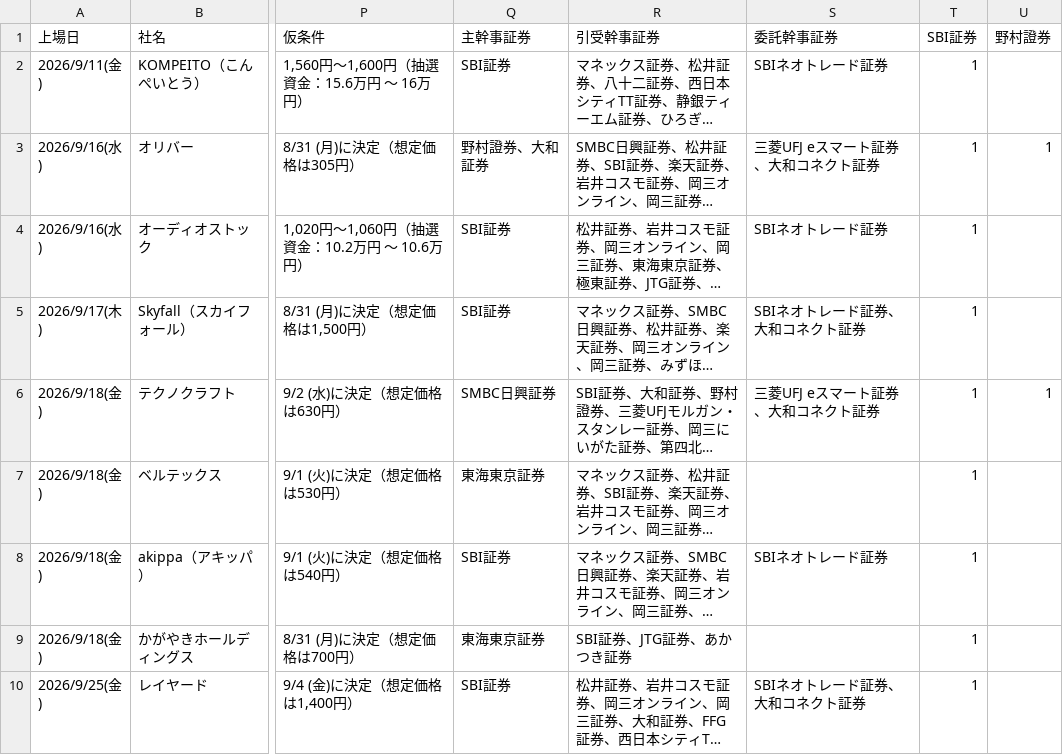
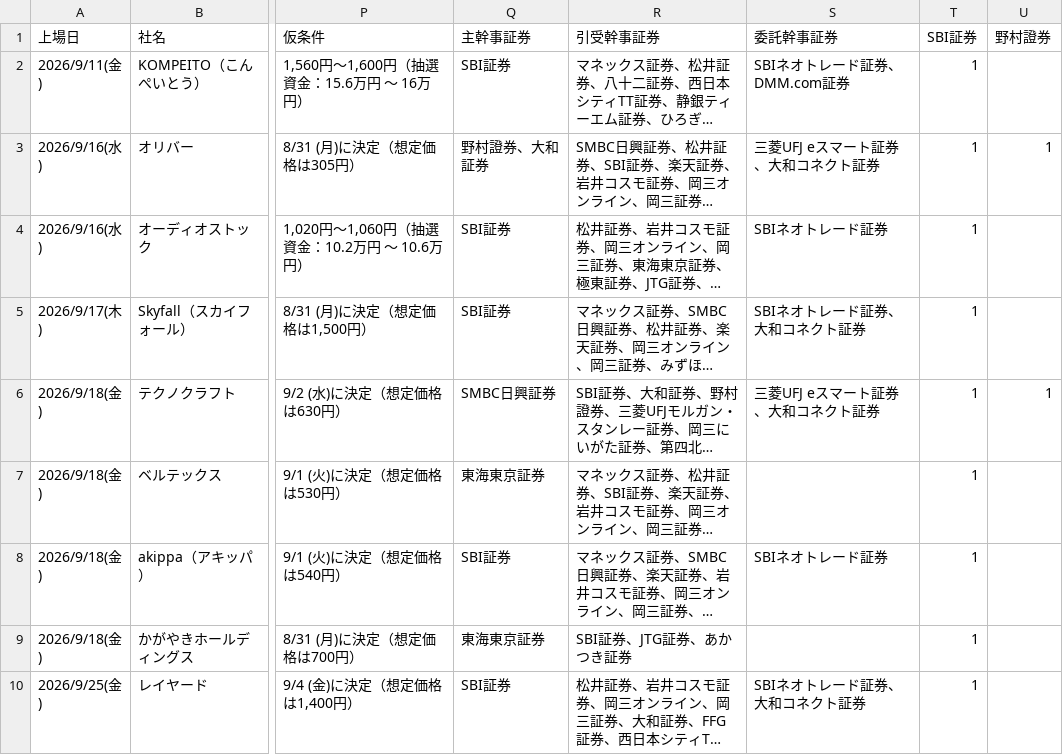
Before and after one commit to Ushibays1992-HUB-Claude/claude_code, a CSV file: ipo.csv, drawn as a sheet; only a part is shown, gaps mark what is left out; long unchanged cells end in …; the diff names each change by its address in the sheet, - before the commit and + after, or states it on an @@ line.

```diff
--- a/ipo.csv
+++ b/ipo.csv
-S2 (委託幹事証券): SBIネオトレード証券
+S2 (委託幹事証券): SBIネオトレード証券、DMM.com証券
```
Also changed, not shown: 2 other files.
